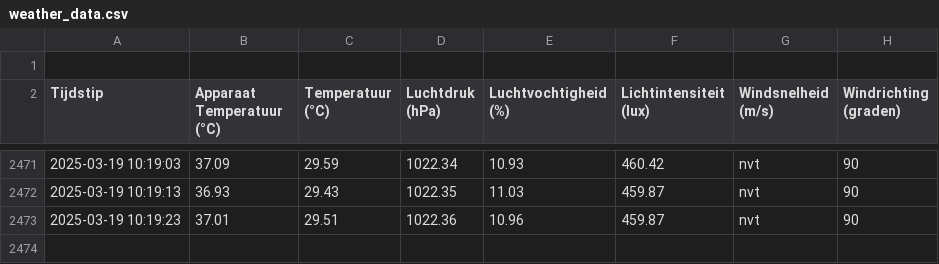
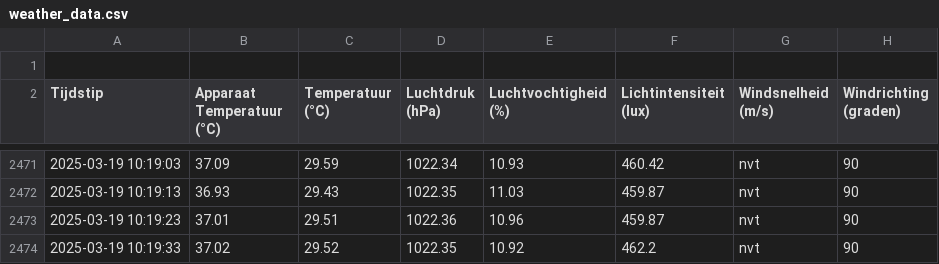
Before and after one commit to JohnaaQS/windmeter2.0, a CSV file: Programma/weather_data.csv, drawn as a sheet; only a part is shown, gaps mark what is left out; the diff names each change by its address in the sheet, - before the commit and + after, or states it on an @@ line.

Commit message:
auto update 2025-03-19 10:19:33

```diff
--- a/Programma/weather_data.csv
+++ b/Programma/weather_data.csv
+row 2474: 2025-03-19 10:19:33 | 37.02 | 29.52 | 1022.35 | 10.92 | 462.2 | nvt | 90
```
